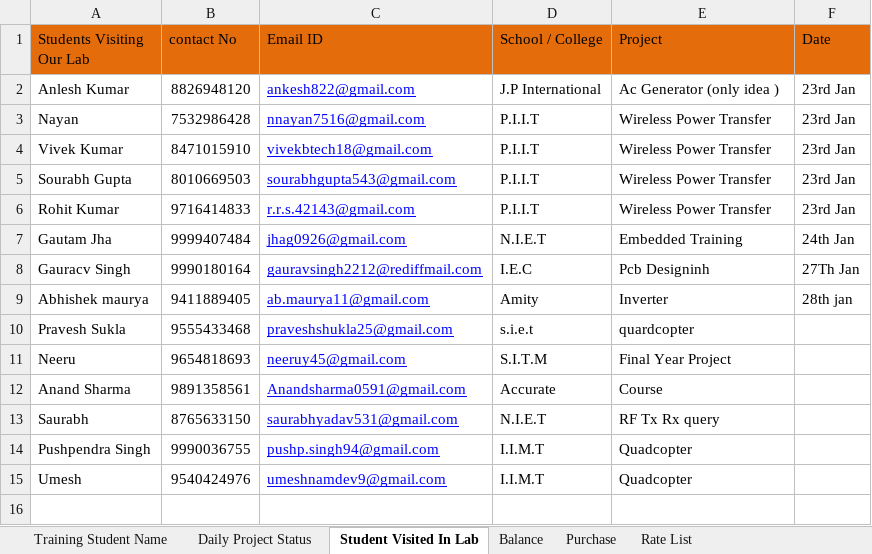
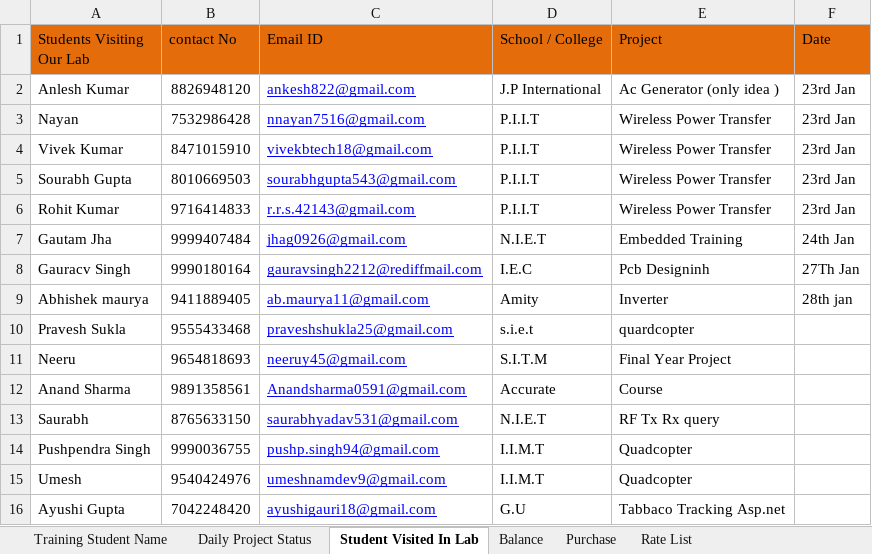
Before and after one commit to infocelab/embedded-projects, an Excel workbook: documents/Daily Status.xlsx, sheet Student Visited In Lab, drawn as a sheet; values as stored, in another font and other column widths than the file's, no borders; the diff names each change by its address in the sheet, - before the commit and + after, or states it on an @@ line.

Commit message:
daily status sheet has been updated

```diff
--- a/documents/Daily Status.xlsx (sheet Student Visited In Lab)
+++ b/documents/Daily Status.xlsx (sheet Student Visited In Lab)
+row 16: Ayushi Gupta | 7042248420 | ayushigauri18@gmail.com | G.U | Tabbaco Tracking Asp.net
```
